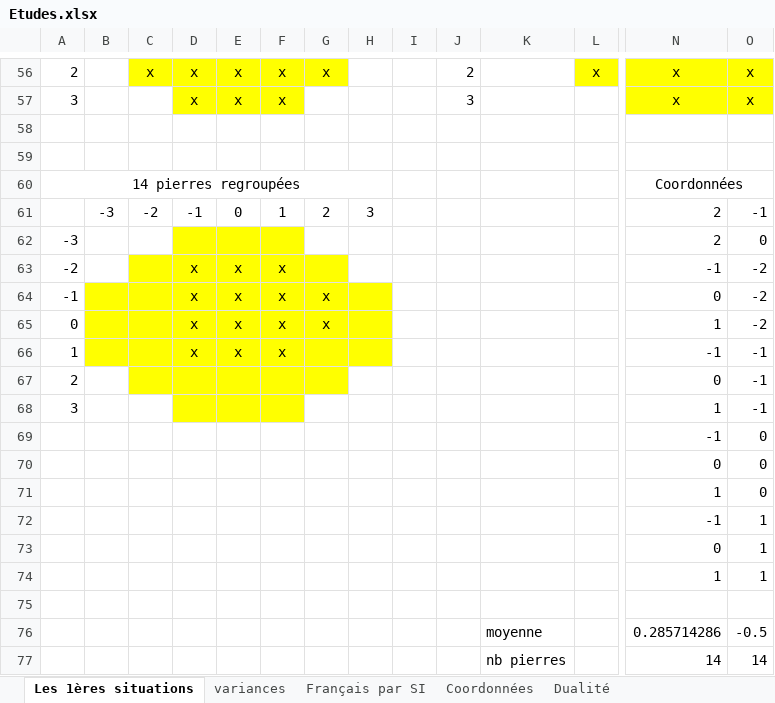
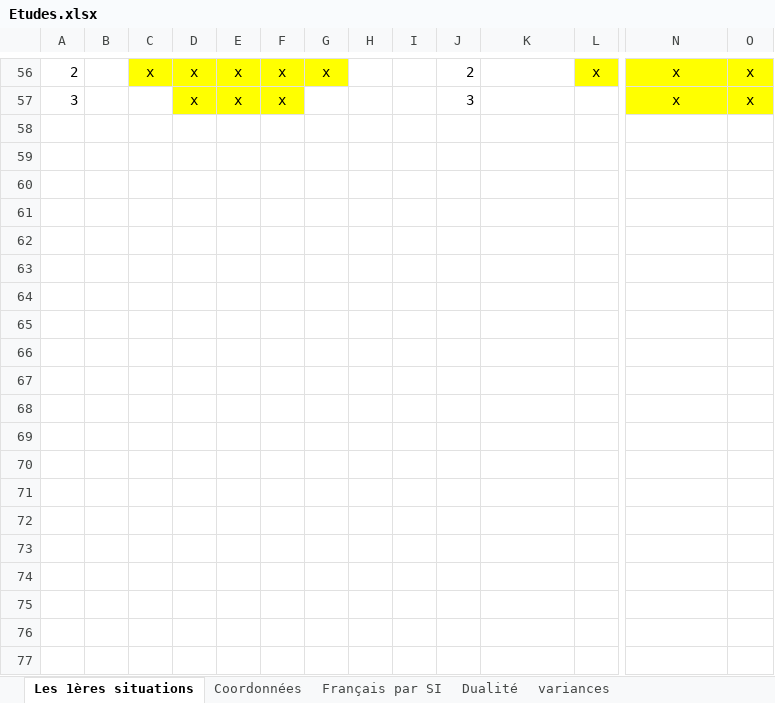
Before and after one commit to dhalte/LeSolitaire, an Excel workbook: doc/Etudes.xlsx, sheet Les 1ères situations, drawn as a sheet; only a part is shown, gaps mark what is left out; values as stored, in another font and other column widths than the file's, no borders; rows hold the shown columns only; the diff covers the shown part only; the diff names each change by its address in the sheet, - before the commit and + after, or states it on an @@ line.

```diff
--- a/doc/Etudes.xlsx (sheet Les 1ères situations)
+++ b/doc/Etudes.xlsx (sheet Les 1ères situations)
@@ sheet tab order changed: Les 1ères situations | Coordonnées | Français par SI | Dualité | variances @@
-row 58: (empty)
-row 59: (empty)
-row 60: 14 pierres regroupées |  |  |  |  |  |  |  |  |  |  |  | Coordonnées
-row 61:  | -3 | -2 | -1 | 0 | 1 | 2 | 3 |  |  |  |  | 2 | -1
-row 62: -3 |  |  |  |  |  |  |  |  |  |  |  | 2 | 0
-row 63: -2 |  |  | x | x | x |  |  |  |  |  |  | -1 | -2
-row 64: -1 |  |  | x | x | x | x |  |  |  |  |  | 0 | -2
-row 65: 0 |  |  | x | x | x | x |  |  |  |  |  | 1 | -2
-row 66: 1 |  |  | x | x | x |  |  |  |  |  |  | -1 | -1
-row 67: 2 |  |  |  |  |  |  |  |  |  |  |  | 0 | -1
-row 68: 3 |  |  |  |  |  |  |  |  |  |  |  | 1 | -1
-row 69:  |  |  |  |  |  |  |  |  |  |  |  | -1 | 0
-row 70:  |  |  |  |  |  |  |  |  |  |  |  | 0 | 0
-row 71:  |  |  |  |  |  |  |  |  |  |  |  | 1 | 0
-row 72:  |  |  |  |  |  |  |  |  |  |  |  | -1 | 1
-row 73:  |  |  |  |  |  |  |  |  |  |  |  | 0 | 1
-row 74:  |  |  |  |  |  |  |  |  |  |  |  | 1 | 1
-row 75: (empty)
-row 76:  |  |  |  |  |  |  |  |  |  | moyenne |  | 0.285714286 | -0.5
-row 77:  |  |  |  |  |  |  |  |  |  | nb pierres |  | 14 | 14
```
Also changed, not shown: 26 removed rows elsewhere in this sheet, sheet variances, sheet Français par SI, charts or pictures.
